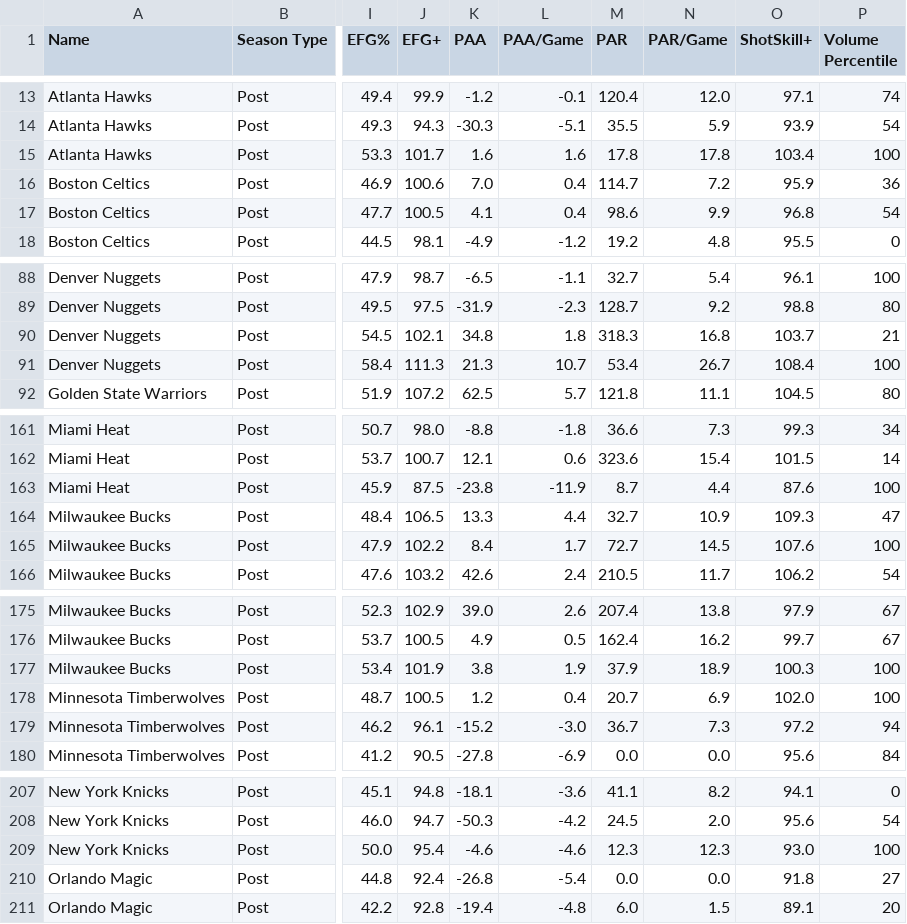
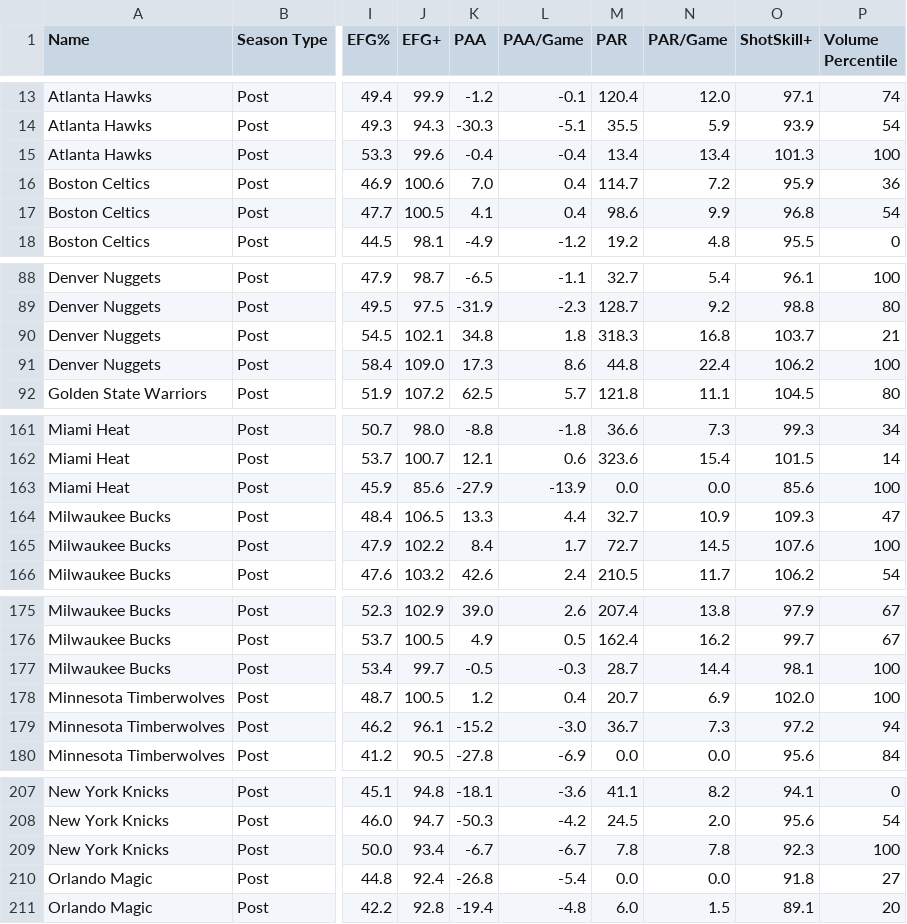
Before and after one commit to Connor-R/nba_shot_charts, a CSV file: csvs/leaderboards/Team_Post.csv, drawn as a sheet; only a part is shown, gaps mark what is left out; the diff covers the shown part only; the diff names each change by its address in the sheet, - before the commit and + after, or states it on an @@ line.

```diff
--- a/csvs/leaderboards/Team_Post.csv
+++ b/csvs/leaderboards/Team_Post.csv
-J15 (EFG+): 101.7
+J15 (EFG+): 99.6
-K15 (PAA): 1.6
+K15 (PAA): -0.4
-L15 (PAA/Game): 1.6
+L15 (PAA/Game): -0.4
-M15 (PAR): 17.8
+M15 (PAR): 13.4
-N15 (PAR/Game): 17.8
+N15 (PAR/Game): 13.4
-O15 (ShotSkill+): 103.4
+O15 (ShotSkill+): 101.3
-J91 (EFG+): 111.3
+J91 (EFG+): 109.0
-K91 (PAA): 21.3
+K91 (PAA): 17.3
-L91 (PAA/Game): 10.7
+L91 (PAA/Game): 8.6
-M91 (PAR): 53.4
+M91 (PAR): 44.8
-N91 (PAR/Game): 26.7
+N91 (PAR/Game): 22.4
-O91 (ShotSkill+): 108.4
+O91 (ShotSkill+): 106.2
-J163 (EFG+): 87.5
+J163 (EFG+): 85.6
-K163 (PAA): -23.8
+K163 (PAA): -27.9
-L163 (PAA/Game): -11.9
+L163 (PAA/Game): -13.9
-M163 (PAR): 8.7
+M163 (PAR): 0.0
-N163 (PAR/Game): 4.4
+N163 (PAR/Game): 0.0
-O163 (ShotSkill+): 87.6
+O163 (ShotSkill+): 85.6
-J177 (EFG+): 101.9
+J177 (EFG+): 99.7
-K177 (PAA): 3.8
+K177 (PAA): -0.5
-L177 (PAA/Game): 1.9
+L177 (PAA/Game): -0.3
-M177 (PAR): 37.9
+M177 (PAR): 28.7
-N177 (PAR/Game): 18.9
+N177 (PAR/Game): 14.4
-O177 (ShotSkill+): 100.3
+O177 (ShotSkill+): 98.1
-J209 (EFG+): 95.4
+J209 (EFG+): 93.4
-K209 (PAA): -4.6
+K209 (PAA): -6.7
-L209 (PAA/Game): -4.6
+L209 (PAA/Game): -6.7
-M209 (PAR): 12.3
+M209 (PAR): 7.8
-N209 (PAR/Game): 12.3
+N209 (PAR/Game): 7.8
-O209 (ShotSkill+): 93.0
+O209 (ShotSkill+): 92.3
```
Also changed, not shown: 96 edited cells elsewhere in this file, csvs/leaderboards/Player_Post.csv, csvs/leaderboards/Player_Post_Career.csv.
